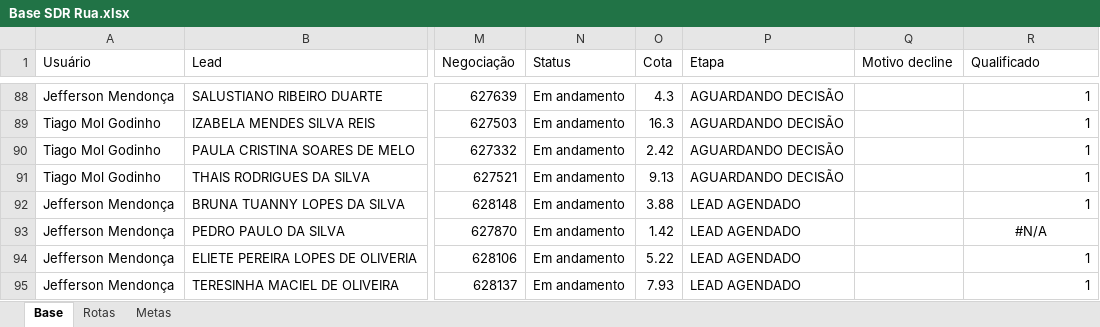
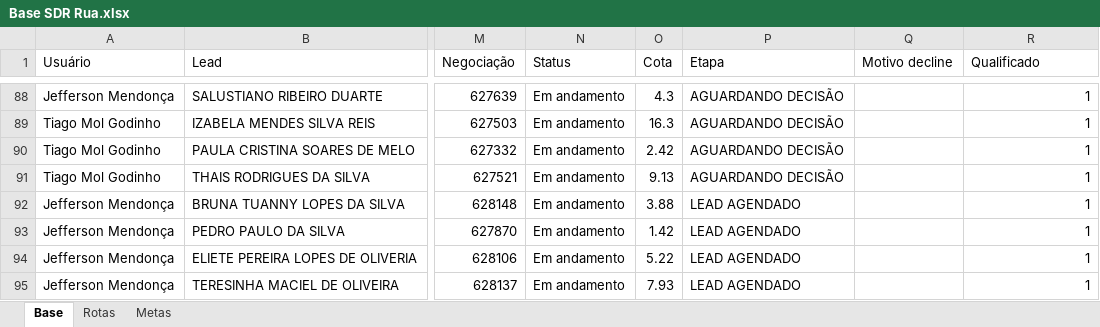
Before and after one commit to PabloGomes-hub/AcompanhamentoSDR, an Excel workbook: Base SDR Rua.xlsx, sheet Base, drawn as a sheet; only a part is shown, gaps mark what is left out; values as stored, in another font and other column widths than the file's, no borders; the diff covers the shown part only; the diff names each change by its address in the sheet, - before the commit and + after, or states it on an @@ line.

Commit message:
Add files via upload

```diff
--- a/Base SDR Rua.xlsx (sheet Base)
+++ b/Base SDR Rua.xlsx (sheet Base)
-R93 (Qualificado): #N/A
+R93 (Qualificado): 1
-R93 alignment: center
+R93 alignment: right
```
Also changed, not shown: 1 added row and 8 edited cells elsewhere in this sheet.
